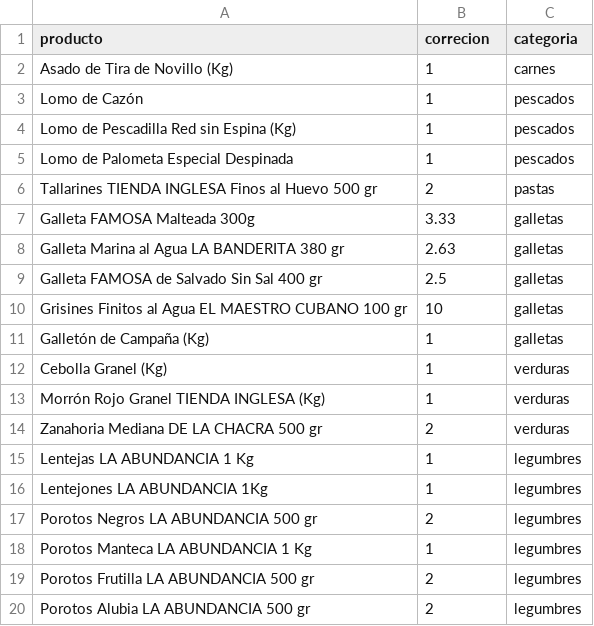
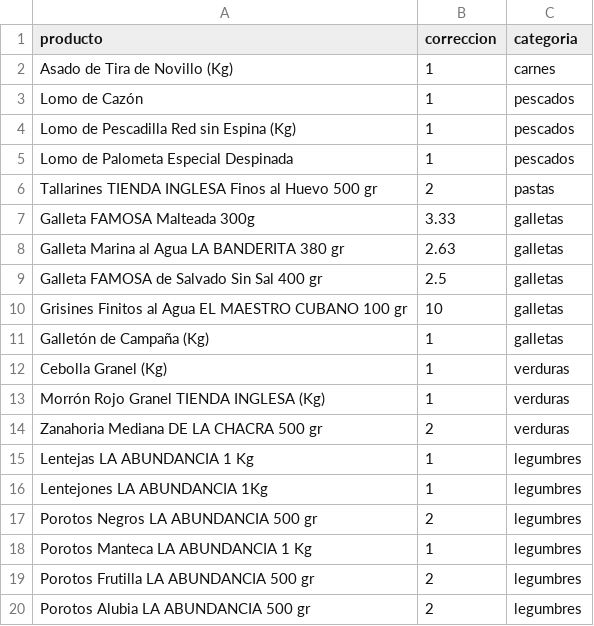
Before and after one commit to victorvFING/precios_supermercados, a CSV file: tienda_inglesa/input.csv, drawn as a sheet.

```diff
--- a/tienda_inglesa/input.csv
+++ b/tienda_inglesa/input.csv
@@ -1,2 +1,2 @@
-producto,correcion,categoria
+producto,correccion,categoria
 Asado de Tira de Novillo (Kg),1,carnes
```
Also changed, not shown: 1 other file.
